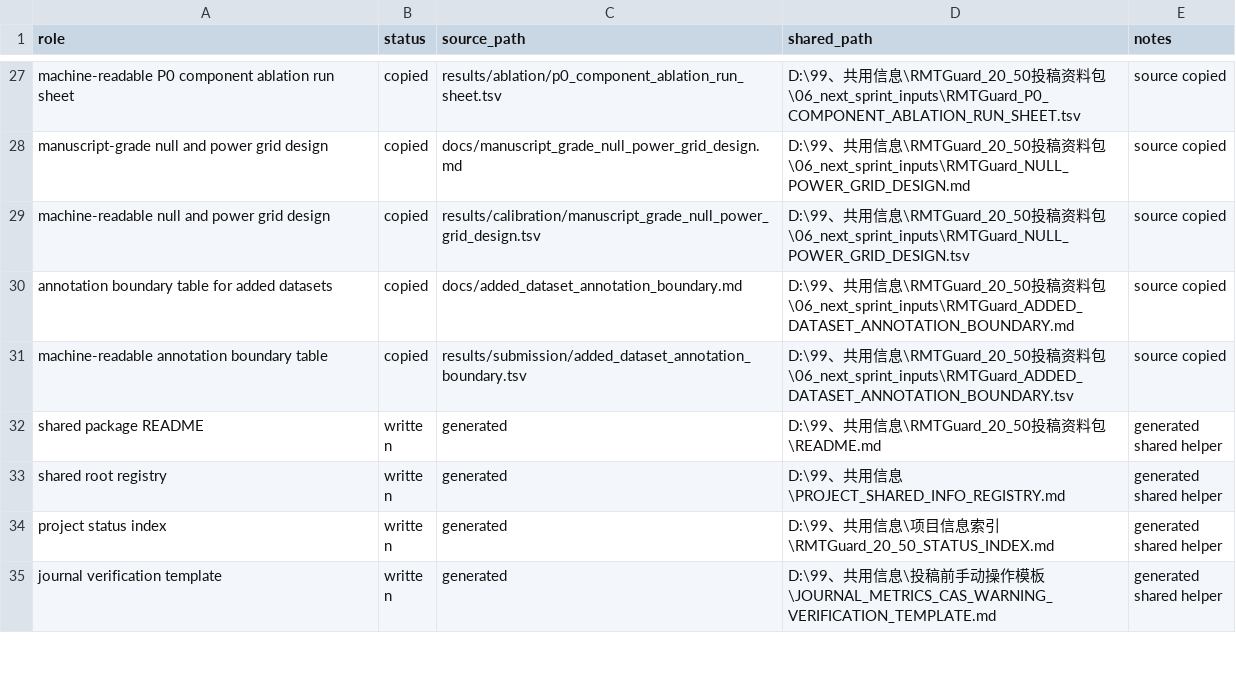
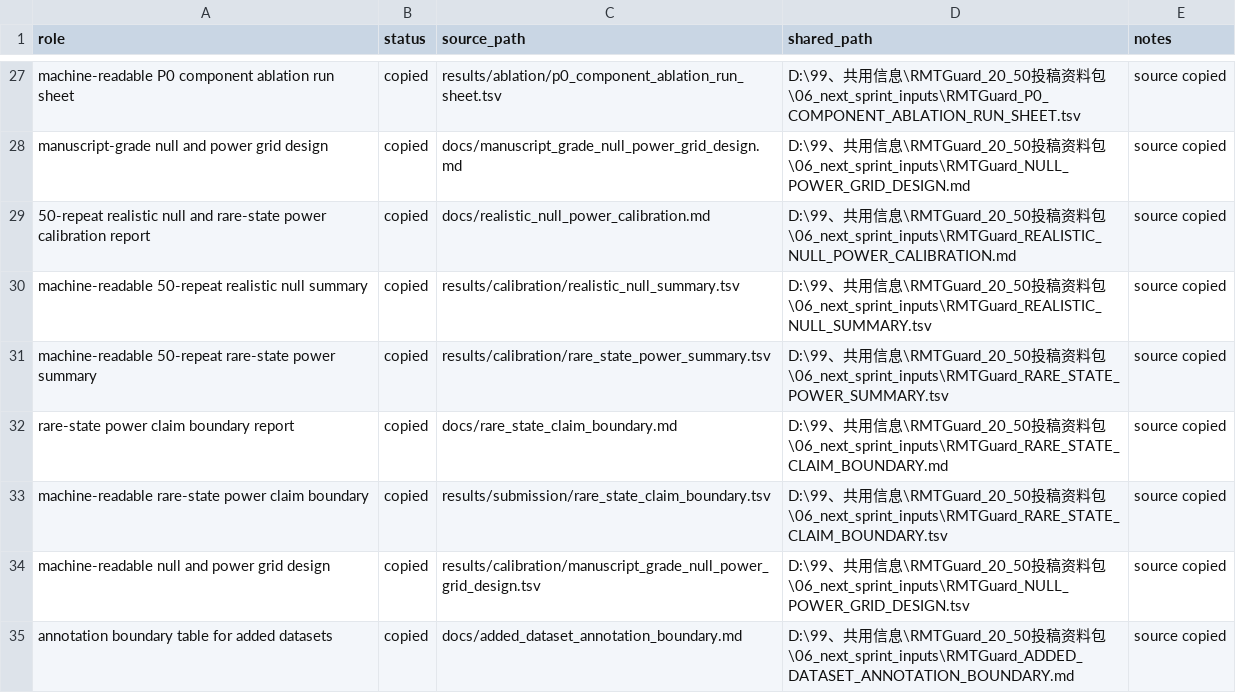
Before and after one commit to healthgreat/rmtguard, a TSV file: results/shared_info/rmtguard_shared_export_manifest.tsv, drawn as a sheet; only a part is shown, gaps mark what is left out; the shorter side is filled out with more unchanged rows; the diff names each change by its address in the sheet, - before the commit and + after, or states it on an @@ line.

Commit message:
Complete 50-repeat calibration gate

```diff
--- a/results/shared_info/rmtguard_shared_export_manifest.tsv
+++ b/results/shared_info/rmtguard_shared_export_manifest.tsv
+row 29: 50-repeat realistic null and rare-state power calibration report | copied | docs/realistic_null_power_calibration.md | D:\99、共用信息\RMTGuard_20_50投稿资料包\06_next_sprint_inputs\RMTGuard_REALISTIC_NULL_POWER_CALIBRATION.md | source copied
+row 30: machine-readable 50-repeat realistic null summary | copied | results/calibration/realistic_null_summary.tsv | D:\99、共用信息\RMTGuard_20_50投稿资料包\06_next_sprint_inputs\RMTGuard_REALISTIC_NULL_SUMMARY.tsv | source copied
+row 31: machine-readable 50-repeat rare-state power summary | copied | results/calibration/rare_state_power_summary.tsv | D:\99、共用信息\RMTGuard_20_50投稿资料包\06_next_sprint_inputs\RMTGuard_RARE_STATE_POWER_SUMMARY.tsv | source copied
+row 32: rare-state power claim boundary report | copied | docs/rare_state_claim_boundary.md | D:\99、共用信息\RMTGuard_20_50投稿资料包\06_next_sprint_inputs\RMTGuard_RARE_STATE_CLAIM_BOUNDARY.md | source copied
+row 33: machine-readable rare-state power claim boundary | copied | results/submission/rare_state_claim_boundary.tsv | D:\99、共用信息\RMTGuard_20_50投稿资料包\06_next_sprint_inputs\RMTGuard_RARE_STATE_CLAIM_BOUNDARY.tsv | source copied
```
Also changed, not shown: results/project_management/rmtguard_project_gantt.tsv, results/submission/claim_boundary_lint.tsv, 29 other files.
